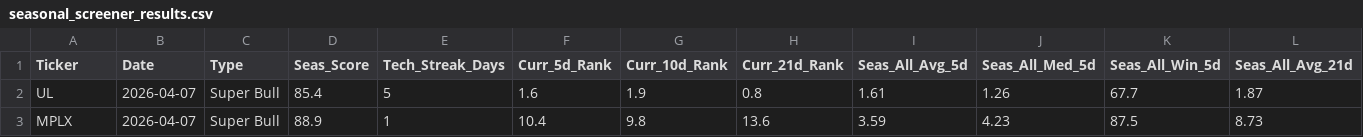
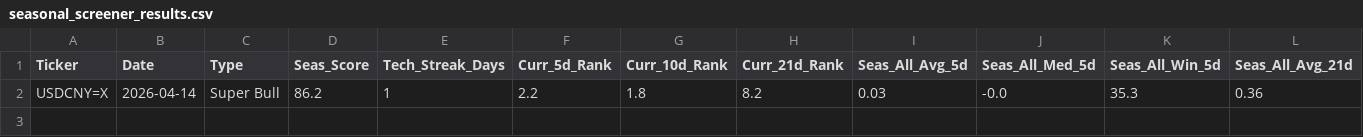
Before and after one commit to mslade50/New_Seasonals, a CSV file: seasonal_screener_results.csv, drawn as a sheet; only a part is shown; removed rows and columns are numbered as before the commit, all else as after; rows hold the shown columns only; the diff names each change by its address in the sheet, - before the commit and + after, or states it on an @@ line.

Commit message:
Detailed Update: 2026-04-14 16:15:18.067673

```diff
--- a/seasonal_screener_results.csv
+++ b/seasonal_screener_results.csv
-row 2: UL | 2026-04-07 | Super Bull | 85.4 | 5 | 1.6 | 1.9 | 0.8 | 1.61 | 1.26 | 67.7 | 1.87
-row 3: MPLX | 2026-04-07 | Super Bull | 88.9 | 1 | 10.4 | 9.8 | 13.6 | 3.59 | 4.23 | 87.5 | 8.73
+row 2: USDCNY=X | 2026-04-14 | Super Bull | 86.2 | 1 | 2.2 | 1.8 | 8.2 | 0.03 | -0.0 | 35.3 | 0.36
```
